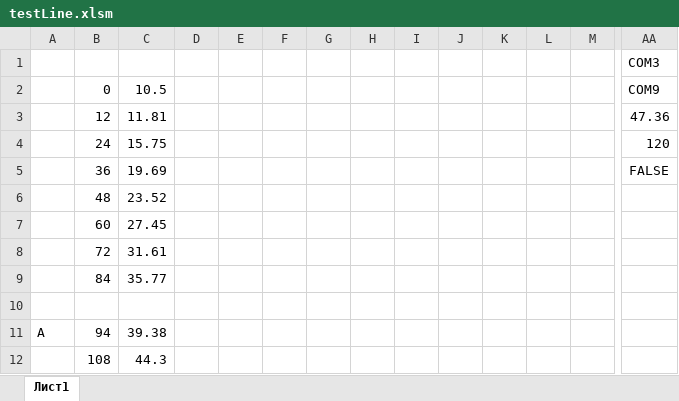
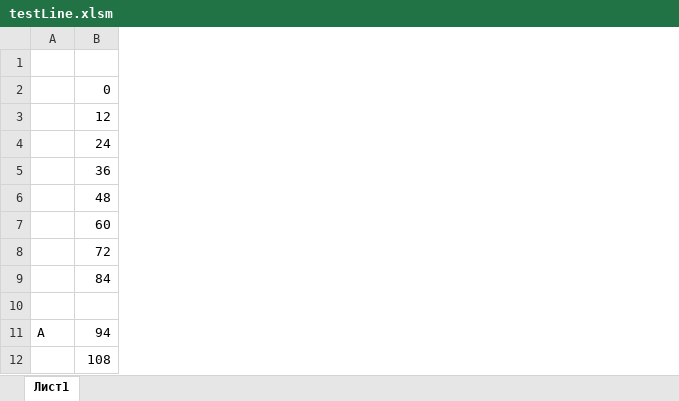
Before and after one commit to Z0R7N/Linearity, an Excel workbook: applications/VBA/testLine.xlsm, sheet Лист1, drawn as a sheet; only a part is shown, gaps mark what is left out; values as stored, in another font and other column widths than the file's, no borders; the diff covers the shown part only; the diff names each change by its address in the sheet, - before the commit and + after, or states it on an @@ line.

```diff
--- a/applications/VBA/testLine.xlsm (sheet Лист1)
+++ b/applications/VBA/testLine.xlsm (sheet Лист1)
-column C, rows 2-12: 10.5 | 11.81 | 15.75 | 19.69 | 23.52 | 27.45 | 31.61 | 35.77 |  | 39.38 | 44.3
-column D, empty
-column E, empty
-column F, empty
-column G, empty
-column H, empty
-column I, empty
-column J, empty
-column K, empty
-column L, empty
-column M, empty
-column AA, rows 1-5: COM3 | COM9 | 47.36 | 120 | FALSE
```
Also changed, not shown: 13 removed columns elsewhere in this sheet, 2 other files.
